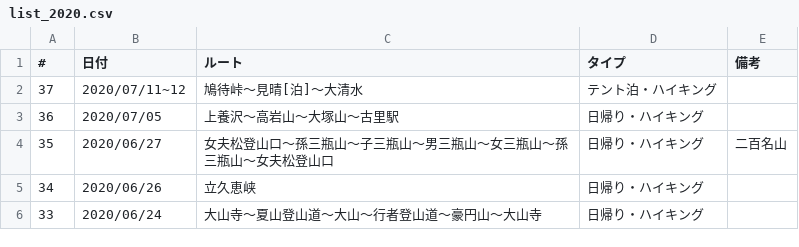
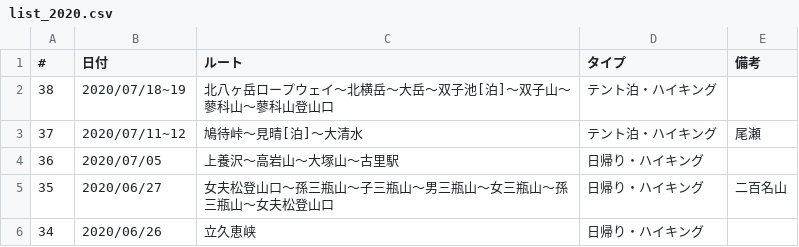
Before and after one commit to onlyzs89/onlyzs89.github.io, a CSV file: mountains/assets/data/list_2020.csv, drawn as a sheet; only a part is shown; the shorter side is filled out with more unchanged rows.

Commit message:
add

```diff
--- a/mountains/assets/data/list_2020.csv
+++ b/mountains/assets/data/list_2020.csv
@@ -1,3 +1,4 @@
 #,日付,ルート,タイプ,備考
-37,2020/07/11~12,鳩待峠〜見晴[泊]〜大清水,テント泊・ハイキング,
+38,2020/07/18~19,北八ヶ岳ロープウェイ〜北横岳〜大岳〜双子池[泊]〜双子山〜蓼科山〜蓼科山登山口,テント泊・ハイキング,
+37,2020/07/11~12,鳩待峠〜見晴[泊]〜大清水,テント泊・ハイキング,尾瀬
 36,2020/07/05,上養沢〜高岩山〜大塚山〜古里駅,日帰り・ハイキング,
```
